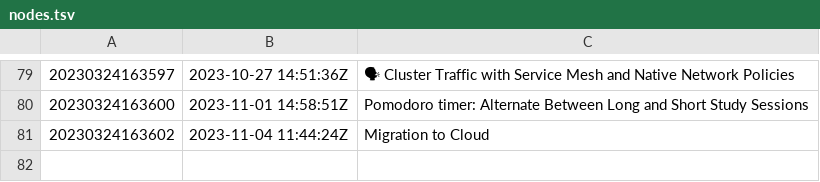
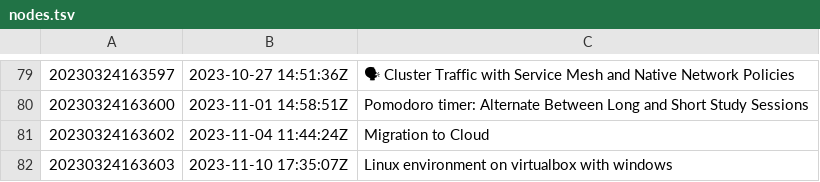
Before and after one commit to AugustasV/zet, a TSV file: dex/nodes.tsv, drawn as a sheet; only a part is shown, gaps mark what is left out.

Commit message:
Linux environment on virtualbox with windows

```diff
--- a/dex/nodes.tsv
+++ b/dex/nodes.tsv
@@ -81 +81,2 @@
 20230324163602	2023-11-04 11:44:24Z	Migration to Cloud
+20230324163603	2023-11-10 17:35:07Z	Linux environment on virtualbox with windows
```
Also changed, not shown: 3 other files.
